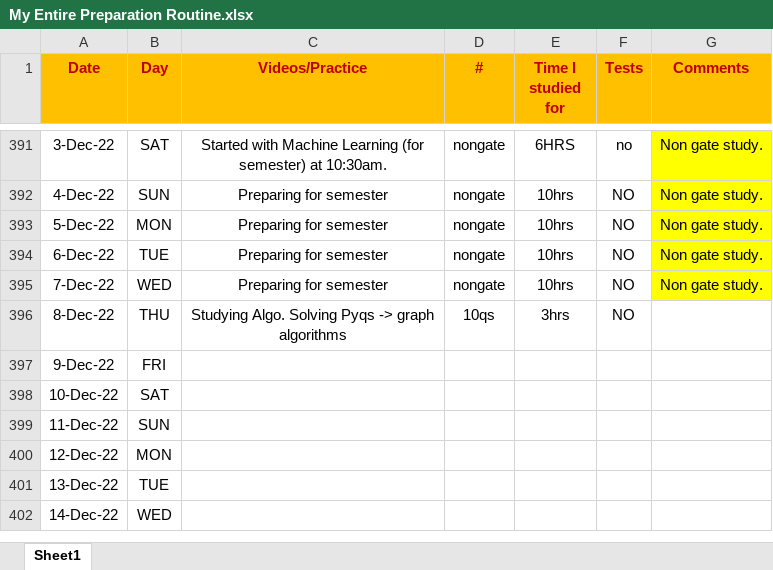
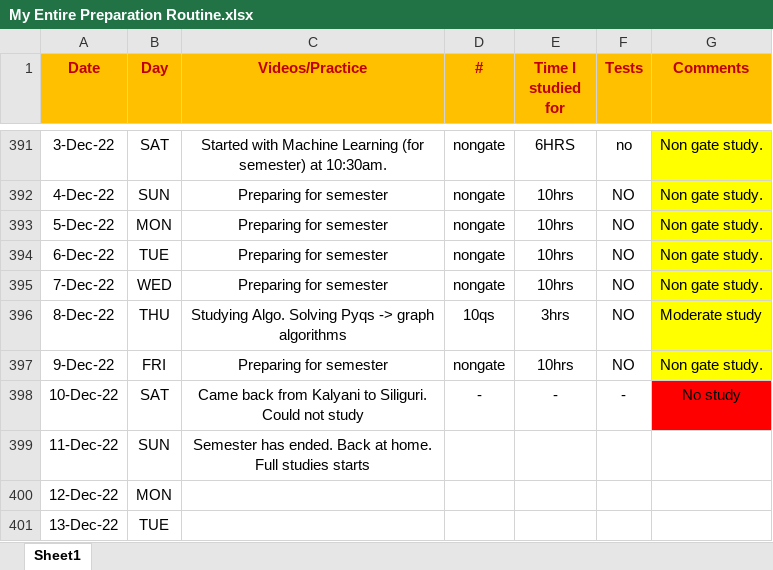
Before and after one commit to Abhrajyoti00/Abhrajyoti00-GATE_2022_2023, an Excel workbook: My Entire Preparation Routine.xlsx, sheet Sheet1, drawn as a sheet; only a part is shown, gaps mark what is left out; the shorter side is filled out with more unchanged rows; values as stored, in another font and other column widths than the file's, no borders; conditional formats not drawn; the diff names each change by its address in the sheet, - before the commit and + after, or states it on an @@ line.

Commit message:
Updated sheet

```diff
--- a/My Entire Preparation Routine.xlsx (sheet Sheet1)
+++ b/My Entire Preparation Routine.xlsx (sheet Sheet1)
-G396 (Comments): (empty)
+G396 (Comments): Moderate study
-G396:G397 fill: none
+G396:G397 fill: #FFFF00
-C397 (Videos/Practice): (empty)
+C397 (Videos/Practice): Preparing for semester
-D397 (#): (empty)
+D397 (#): nongate
-E397 (Time I studied for): (empty)
+E397 (Time I studied for): 10hrs
-F397 (Tests): (empty)
+F397 (Tests): NO
-G397 (Comments): (empty)
+G397 (Comments): Non gate study.
-C398 (Videos/Practice): (empty)
+C398 (Videos/Practice): Came back from Kalyani to Siliguri. Could not study
-D398 (#): (empty)
+D398 (#): -
-E398 (Time I studied for): (empty)
+E398 (Time I studied for): -
-F398 (Tests): (empty)
+F398 (Tests): -
-G398 (Comments): (empty)
+G398 (Comments): No study
-G398 fill: none
+G398 fill: #FF0000
-C399 (Videos/Practice): (empty)
+C399 (Videos/Practice): Semester has ended. Back at home. Full studies starts
```
Also changed, not shown: 1 other file.
